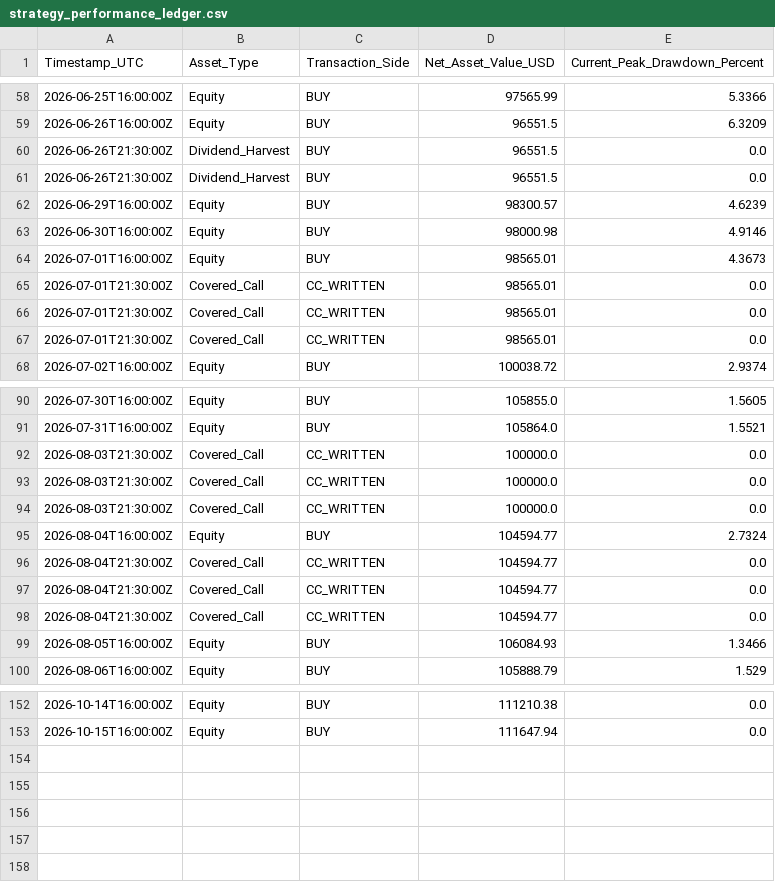
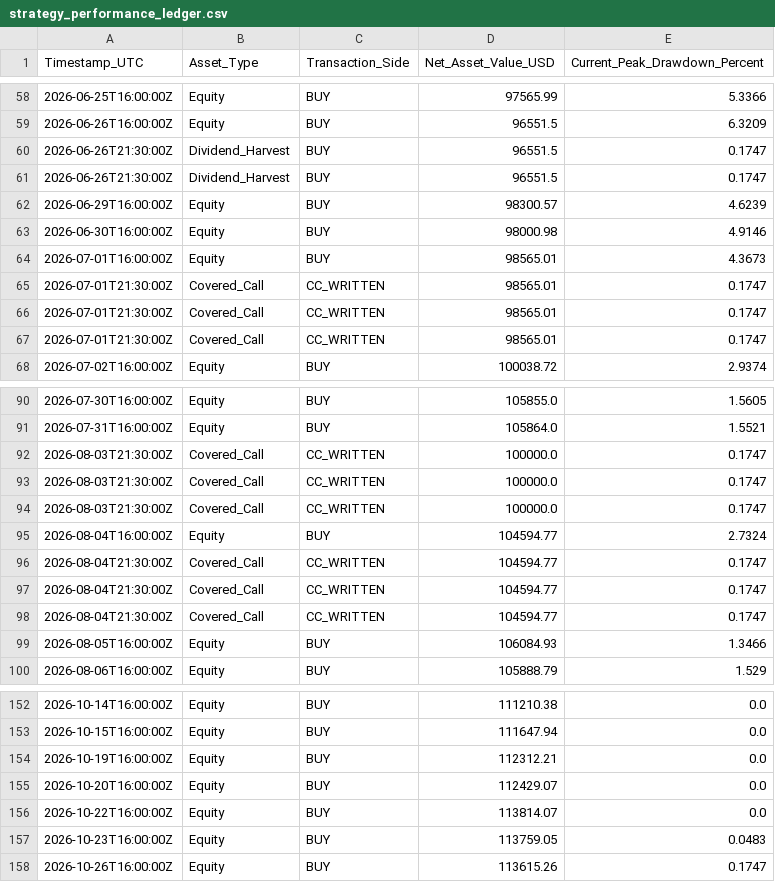
Before and after one commit to tommyoliveros750-AKQuant/us-equity-yield-overlay, a CSV file: strategy_performance_ledger.csv, drawn as a sheet; only a part is shown, gaps mark what is left out; the diff covers the shown part only.

```diff
--- a/strategy_performance_ledger.csv
+++ b/strategy_performance_ledger.csv
@@ -59,4 +59,4 @@ Timestamp_UTC,Asset_Type,Transaction_Side,Net_Asset_Value_USD,Current_Peak_Drawd
 2026-06-26T16:00:00Z,Equity,BUY,96551.5,6.3209
-2026-06-26T21:30:00Z,Dividend_Harvest,BUY,96551.5,0.0
-2026-06-26T21:30:00Z,Dividend_Harvest,BUY,96551.5,0.0
+2026-06-26T21:30:00Z,Dividend_Harvest,BUY,96551.5,0.1747
+2026-06-26T21:30:00Z,Dividend_Harvest,BUY,96551.5,0.1747
 2026-06-29T16:00:00Z,Equity,BUY,98300.57,4.6239
@@ -64,5 +64,5 @@ Timestamp_UTC,Asset_Type,Transaction_Side,Net_Asset_Value_USD,Current_Peak_Drawd
 2026-07-01T16:00:00Z,Equity,BUY,98565.01,4.3673
-2026-07-01T21:30:00Z,Covered_Call,CC_WRITTEN,98565.01,0.0
-2026-07-01T21:30:00Z,Covered_Call,CC_WRITTEN,98565.01,0.0
-2026-07-01T21:30:00Z,Covered_Call,CC_WRITTEN,98565.01,0.0
+2026-07-01T21:30:00Z,Covered_Call,CC_WRITTEN,98565.01,0.1747
+2026-07-01T21:30:00Z,Covered_Call,CC_WRITTEN,98565.01,0.1747
+2026-07-01T21:30:00Z,Covered_Call,CC_WRITTEN,98565.01,0.1747
 2026-07-02T16:00:00Z,Equity,BUY,100038.72,2.9374
@@ -91,9 +91,9 @@ Timestamp_UTC,Asset_Type,Transaction_Side,Net_Asset_Value_USD,Current_Peak_Drawd
 2026-07-31T16:00:00Z,Equity,BUY,105864.0,1.5521
-2026-08-03T21:30:00Z,Covered_Call,CC_WRITTEN,100000.0,0.0
-2026-08-03T21:30:00Z,Covered_Call,CC_WRITTEN,100000.0,0.0
-2026-08-03T21:30:00Z,Covered_Call,CC_WRITTEN,100000.0,0.0
+2026-08-03T21:30:00Z,Covered_Call,CC_WRITTEN,100000.0,0.1747
+2026-08-03T21:30:00Z,Covered_Call,CC_WRITTEN,100000.0,0.1747
+2026-08-03T21:30:00Z,Covered_Call,CC_WRITTEN,100000.0,0.1747
 2026-08-04T16:00:00Z,Equity,BUY,104594.77,2.7324
-2026-08-04T21:30:00Z,Covered_Call,CC_WRITTEN,104594.77,0.0
-2026-08-04T21:30:00Z,Covered_Call,CC_WRITTEN,104594.77,0.0
-2026-08-04T21:30:00Z,Covered_Call,CC_WRITTEN,104594.77,0.0
+2026-08-04T21:30:00Z,Covered_Call,CC_WRITTEN,104594.77,0.1747
+2026-08-04T21:30:00Z,Covered_Call,CC_WRITTEN,104594.77,0.1747
+2026-08-04T21:30:00Z,Covered_Call,CC_WRITTEN,104594.77,0.1747
 2026-08-05T16:00:00Z,Equity,BUY,106084.93,1.3466
@@ -153 +153,6 @@ Timestamp_UTC,Asset_Type,Transaction_Side,Net_Asset_Value_USD,Current_Peak_Drawd
 2026-10-15T16:00:00Z,Equity,BUY,111647.94,0.0
+2026-10-19T16:00:00Z,Equity,BUY,112312.21,0.0
+2026-10-20T16:00:00Z,Equity,BUY,112429.07,0.0
+2026-10-22T16:00:00Z,Equity,BUY,113814.07,0.0
+2026-10-23T16:00:00Z,Equity,BUY,113759.05,0.0483
+2026-10-26T16:00:00Z,Equity,BUY,113615.26,0.1747
```
Also changed, not shown: 28 edited cells elsewhere in this file, 1 other file.
